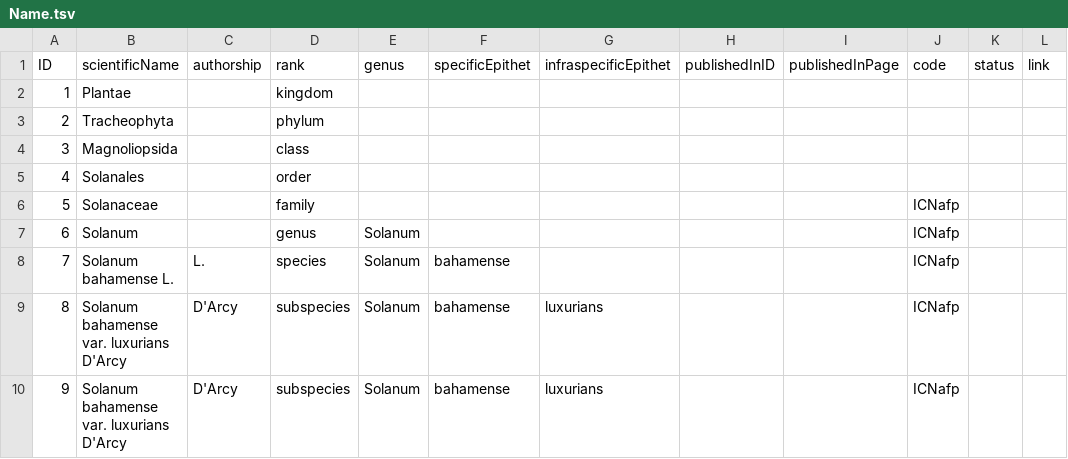
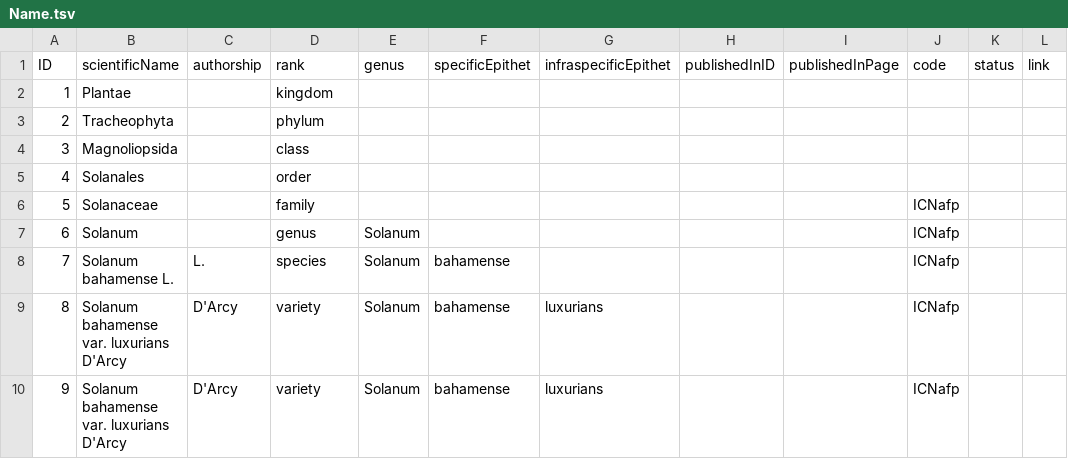
Before and after one commit to Sp2000/data-unit-tests, a TSV file: C9/Name.tsv, drawn as a sheet; only a part is shown; the diff names each change by its address in the sheet, - before the commit and + after, or states it on an @@ line.

```diff
--- a/C9/Name.tsv
+++ b/C9/Name.tsv
-D9:D10 (rank): subspecies
+D9:D10 (rank): variety
```
Also changed, not shown: 9 other files.
